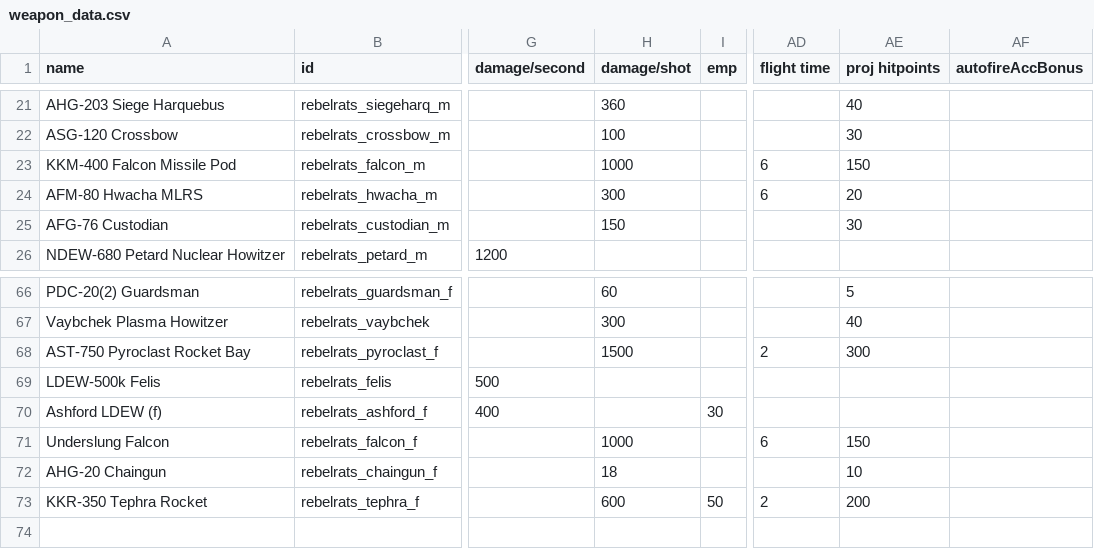
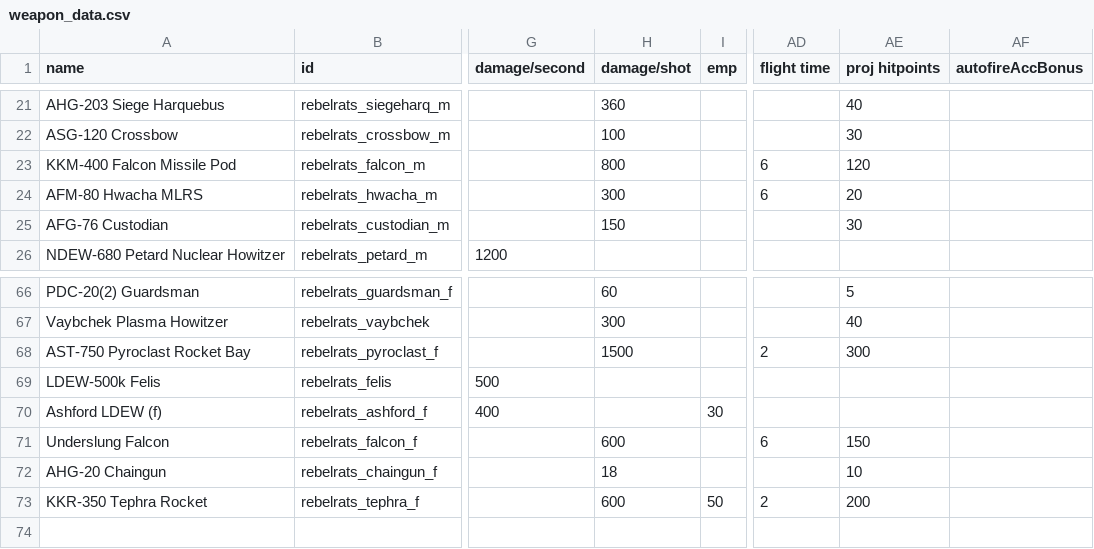
Before and after one commit to masterraven19/Rebel-Rats, a CSV file: data/weapons/weapon_data.csv, drawn as a sheet; only a part is shown, gaps mark what is left out; the diff names each change by its address in the sheet, - before the commit and + after, or states it on an @@ line.

Commit message:
Falcon Missile nerfed
- Health decreased from 150 to 120
- Ship mounted damage reduced from 1000 to 800
- Fighter mounted damage reduced from 1000 to 600

```diff
--- a/data/weapons/weapon_data.csv
+++ b/data/weapons/weapon_data.csv
-H23 (damage/shot): 1000
+H23 (damage/shot): 800
-AE23 (proj hitpoints): 150
+AE23 (proj hitpoints): 120
-H71 (damage/shot): 1000
+H71 (damage/shot): 600
```
